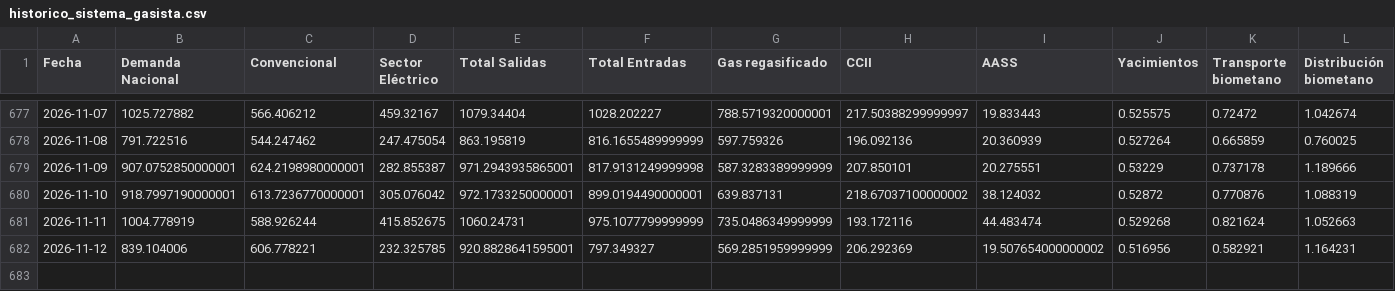
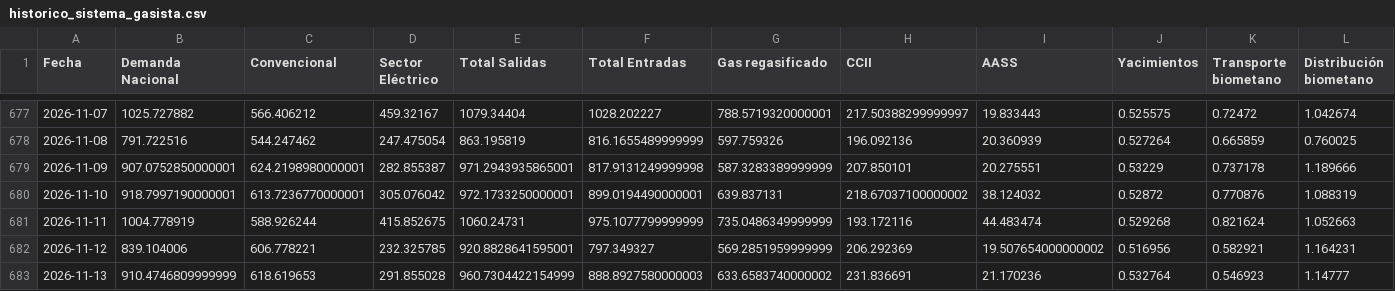
Before and after one commit to javiglejun/Enagas_Daily, a CSV file: data/historico_sistema_gasista.csv, drawn as a sheet; only a part is shown, gaps mark what is left out.

```diff
--- a/data/historico_sistema_gasista.csv
+++ b/data/historico_sistema_gasista.csv
@@ -682 +682,2 @@
 2026-11-12;839.104006;606.778221;232.325785;920.8828641595001;797.349327;569.2851959999999;206.292369;19.507654000000002;0.516956;0.582921;1.164231
+2026-11-13;910.4746809999999;618.619653;291.855028;960.7304422154999;888.8927580000003;633.6583740000002;231.836691;21.170236;0.532764;0.546923;1.14777
```
